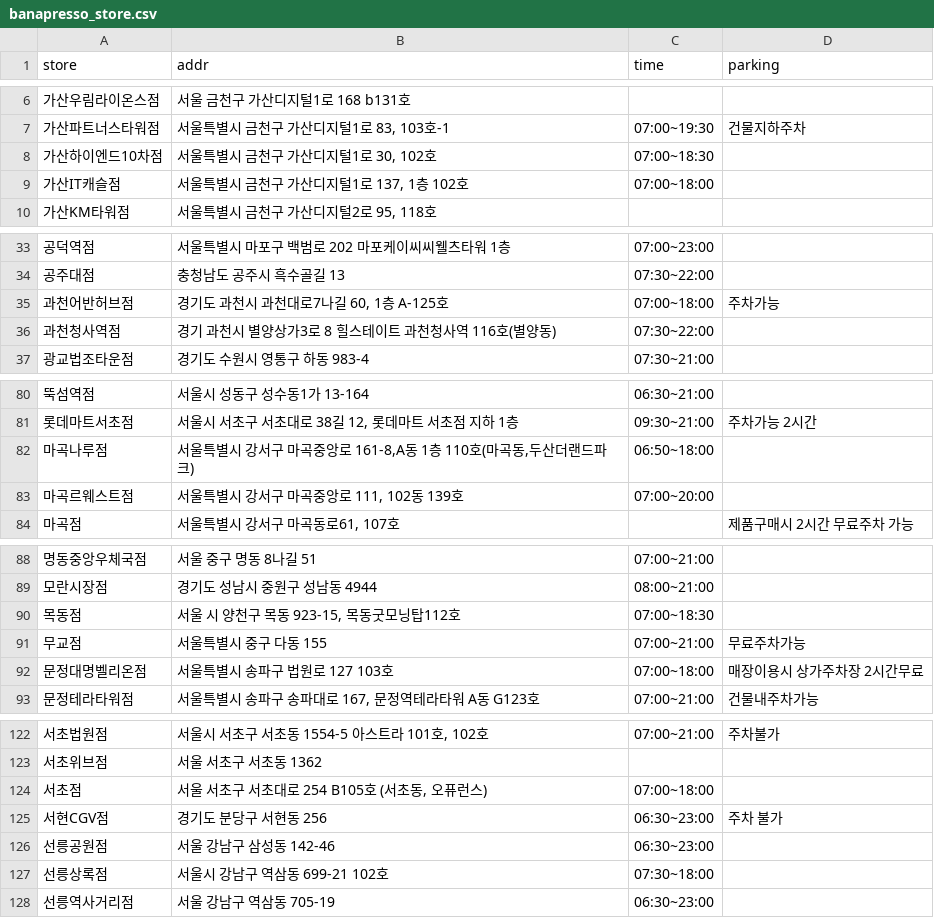
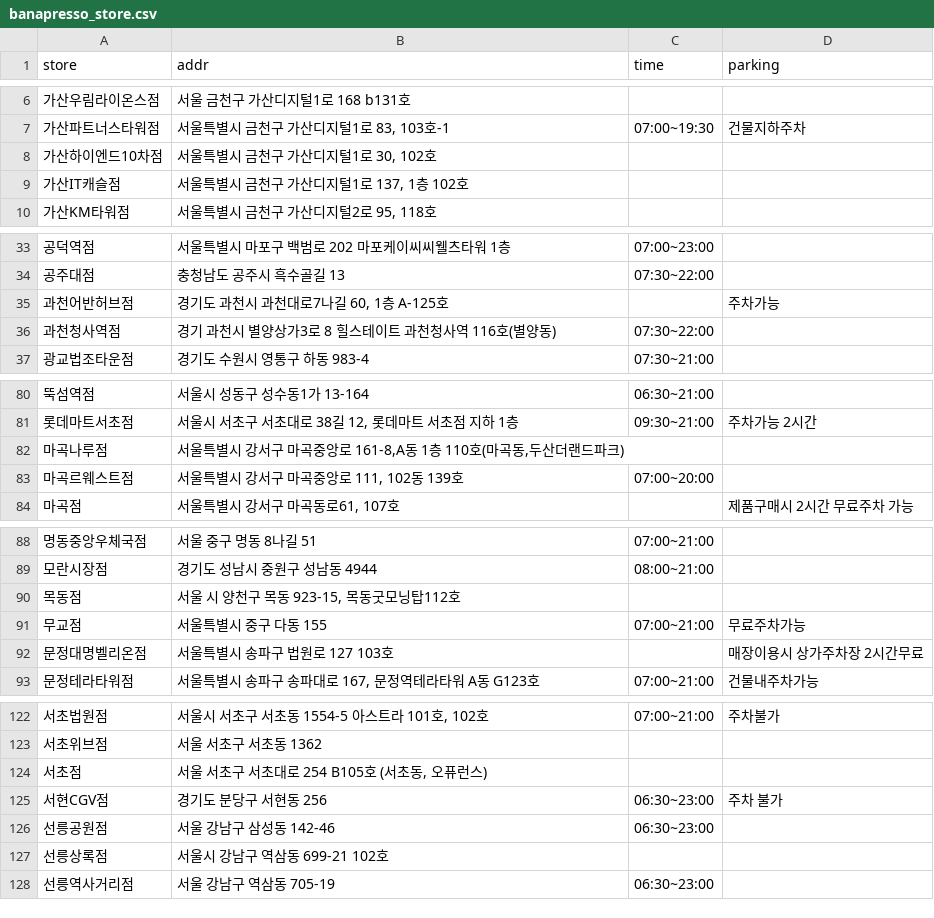
Before and after one commit to BaeSungUk/ai, a CSV file: 2_DataAnalysis/banapresso_store.csv, drawn as a sheet; only a part is shown, gaps mark what is left out; the diff covers the shown part only.

```diff
--- a/2_DataAnalysis/banapresso_store.csv
+++ b/2_DataAnalysis/banapresso_store.csv
@@ -7,4 +7,4 @@
 가산파트너스타워점,"서울특별시 금천구 가산디지털1로 83, 103호-1",07:00~19:30,건물지하주차
-가산하이엔드10차점,"서울특별시 금천구 가산디지털1로 30, 102호",07:00~18:30,
-가산IT캐슬점,"서울특별시 금천구 가산디지털1로 137, 1층 102호",07:00~18:00,
+가산하이엔드10차점,"서울특별시 금천구 가산디지털1로 30, 102호",,
+가산IT캐슬점,"서울특별시 금천구 가산디지털1로 137, 1층 102호",,
 가산KM타워점,"서울특별시 금천구 가산디지털2로 95, 118호",,
@@ -34,3 +34,3 @@
 공주대점,충청남도 공주시 흑수골길 13,07:30~22:00,
-과천어반허브점,"경기도 과천시 과천대로7나길 60, 1층 A-125호",07:00~18:00,주차가능
+과천어반허브점,"경기도 과천시 과천대로7나길 60, 1층 A-125호",,주차가능
 과천청사역점,경기 과천시 별양상가3로 8 힐스테이트 과천청사역 116호(별양동),07:30~22:00,
@@ -81,3 +81,3 @@
 롯데마트서초점,"서울시 서초구 서초대로 38길 12, 롯데마트 서초점 지하 1층",09:30~21:00,주차가능 2시간
-마곡나루점,"서울특별시 강서구 마곡중앙로 161-8,A동 1층 110호(마곡동,두산더랜드파크)",06:50~18:00,
+마곡나루점,"서울특별시 강서구 마곡중앙로 161-8,A동 1층 110호(마곡동,두산더랜드파크)",,
 마곡르웨스트점,"서울특별시 강서구 마곡중앙로 111, 102동 139호",07:00~20:00,
@@ -89,5 +89,5 @@
 모란시장점,경기도 성남시 중원구 성남동 4944,08:00~21:00,
-목동점,"서울 시 양천구 목동 923-15, 목동굿모닝탑112호",07:00~18:30,
+목동점,"서울 시 양천구 목동 923-15, 목동굿모닝탑112호",,
 무교점,서울특별시 중구 다동 155,07:00~21:00,무료주차가능
-문정대명벨리온점,서울특별시 송파구 법원로 127 103호,07:00~18:00,매장이용시 상가주차장 2시간무료
+문정대명벨리온점,서울특별시 송파구 법원로 127 103호,,매장이용시 상가주차장 2시간무료
 문정테라타워점,"서울특별시 송파구 송파대로 167, 문정역테라타워 A동 G123호",07:00~21:00,건물내주차가능
@@ -123,6 +123,6 @@
 서초위브점,서울 서초구 서초동 1362,,
-서초점,"서울 서초구 서초대로 254 B105호 (서초동, 오퓨런스)",07:00~18:00,
+서초점,"서울 서초구 서초대로 254 B105호 (서초동, 오퓨런스)",,
 서현CGV점,경기도 분당구 서현동 256,06:30~23:00,주차 불가
 선릉공원점,서울 강남구 삼성동 142-46,06:30~23:00,
-선릉상록점,서울시 강남구 역삼동 699-21 102호,07:30~18:00,
+선릉상록점,서울시 강남구 역삼동 699-21 102호,,
 선릉역사거리점,서울 강남구 역삼동 705-19,06:30~23:00,
```
Also changed, not shown: 4 edited cells elsewhere in this file, 2_DataAnalysis/starbucks_seoul.csv, 11 other files.
